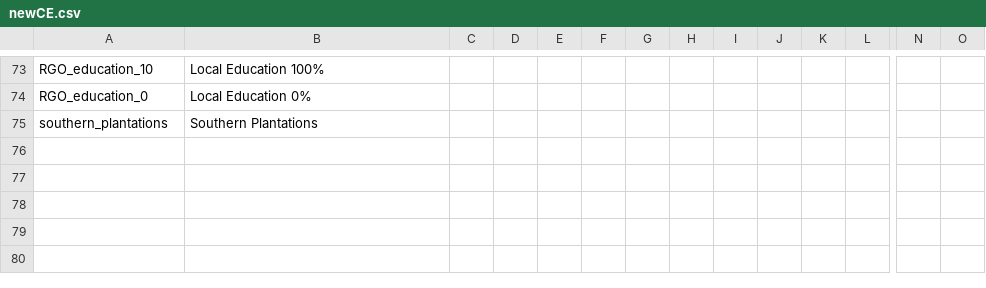
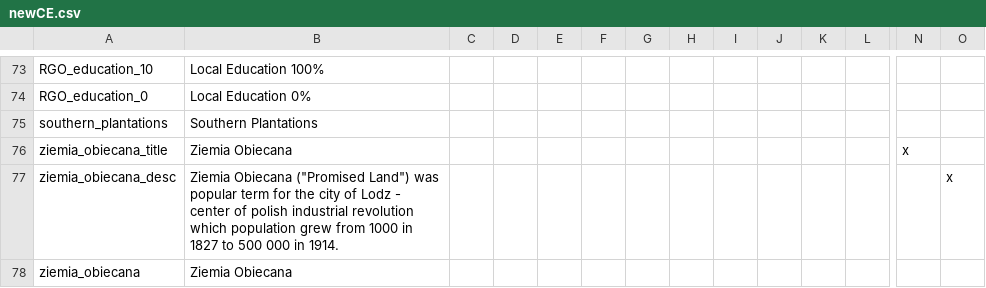
Before and after one commit to myzael/concert-of-europe, a CSV file: CoE/localisation/newCE.csv, drawn as a sheet; only a part is shown, gaps mark what is left out; rows hold the shown columns only; the diff names each change by its address in the sheet, - before the commit and + after, or states it on an @@ line.

Commit message:
Flavour decision for Poland (or Russia) about the city of Łódź

```diff
--- a/CoE/localisation/newCE.csv
+++ b/CoE/localisation/newCE.csv
+row 76: ziemia_obiecana_title | Ziemia Obiecana |  |  |  |  |  |  |  |  |  |  | x
+row 77: ziemia_obiecana_desc | Ziemia Obiecana ("Promised Land") was popular term for the city of Lodz - center of polish industrial revolution which population grew from 1000 in 1827 to 500 000 in 1914. |  |  |  |  |  |  |  |  |  |  |  | x
+row 78: ziemia_obiecana | Ziemia Obiecana
```
Also changed, not shown: 3 other files.
